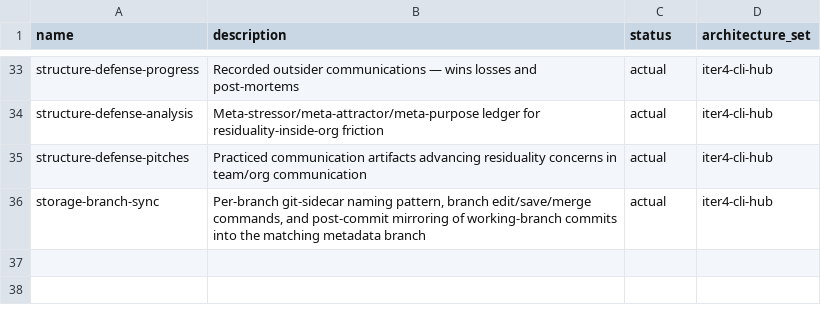
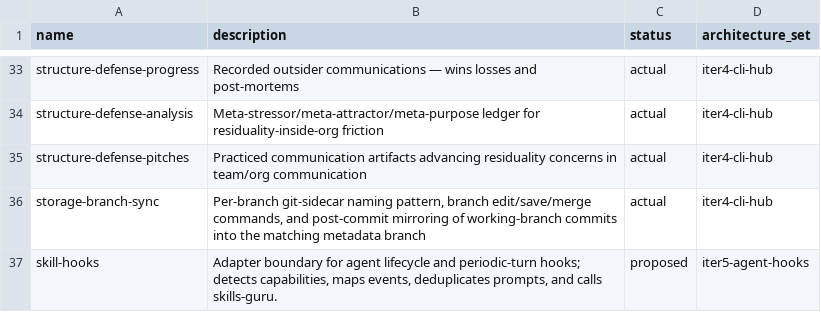
Before and after one commit to mikenrafter/residual, a CSV file: residual/components.csv, drawn as a sheet; only a part is shown, gaps mark what is left out.

```diff
--- a/residual/components.csv
+++ b/residual/components.csv
@@ -36 +36,2 @@ structure-defense-pitches,Practiced communication artifacts advancing residualit
 storage-branch-sync,"Per-branch git-sidecar naming pattern, branch edit/save/merge commands, and post-commit mirroring of working-branch commits into the matching metadata branch",actual,iter4-cli-hub
+skill-hooks,"Adapter boundary for agent lifecycle and periodic-turn hooks; detects capabilities, maps events, deduplicates prompts, and calls skills-guru.",proposed,iter5-agent-hooks
```
Also changed, not shown: residual/residues.csv, 1 other file.
